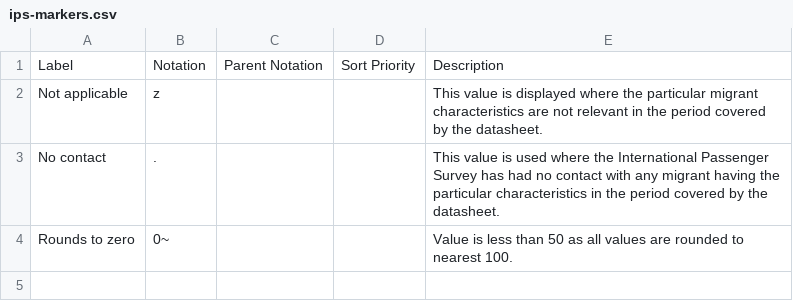
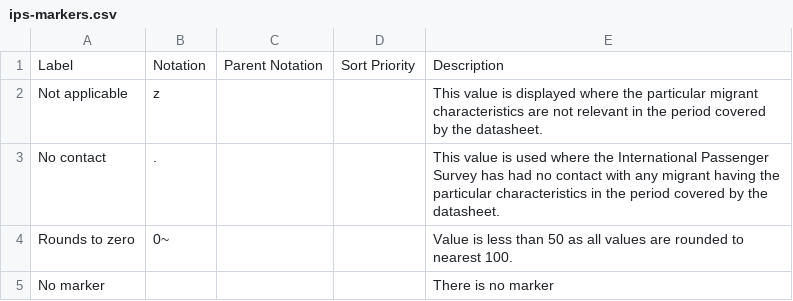
Before and after one commit to GSS-Cogs/ref_migration, a CSV file: codelists/ips-markers.csv, drawn as a sheet.

Commit message:
Add empty marker to satisfy schema validation.

```diff
--- a/codelists/ips-markers.csv
+++ b/codelists/ips-markers.csv
@@ -4 +4,2 @@ No contact,.,,,This value is used where the International Passenger Survey has h
 Rounds to zero,0~,,,Value is less than 50 as all values are rounded to nearest 100.
+No marker,,,,There is no marker
```
